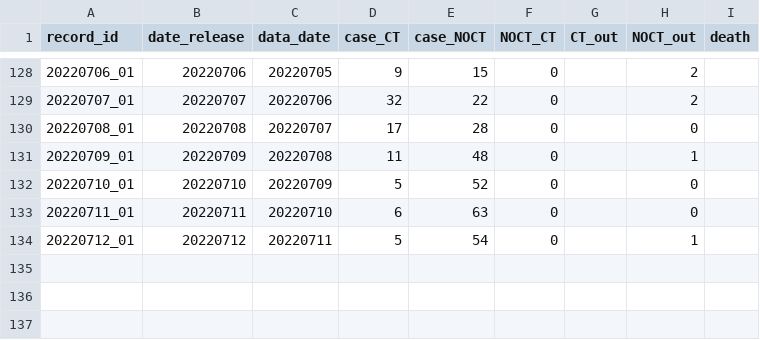
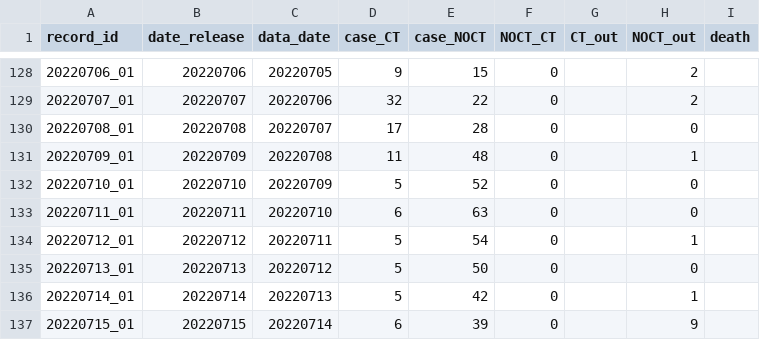
Before and after one commit to winyouc/jizhidao, a CSV file: SH_COVID_data.csv, drawn as a sheet; only a part is shown, gaps mark what is left out.

Commit message:
Update SH_COVID_data.csv

```diff
--- a/SH_COVID_data.csv
+++ b/SH_COVID_data.csv
@@ -134 +134,4 @@ record_id,date_release,data_date,case_CT,case_NOCT,NOCT_CT,CT_out,NOCT_out,death
 20220712_01,20220712,20220711,5,54,0,,1,
+20220713_01,20220713,20220712,5,50,0,,0,
+20220714_01,20220714,20220713,5,42,0,,1,
+20220715_01,20220715,20220714,6,39,0,,9,
```
